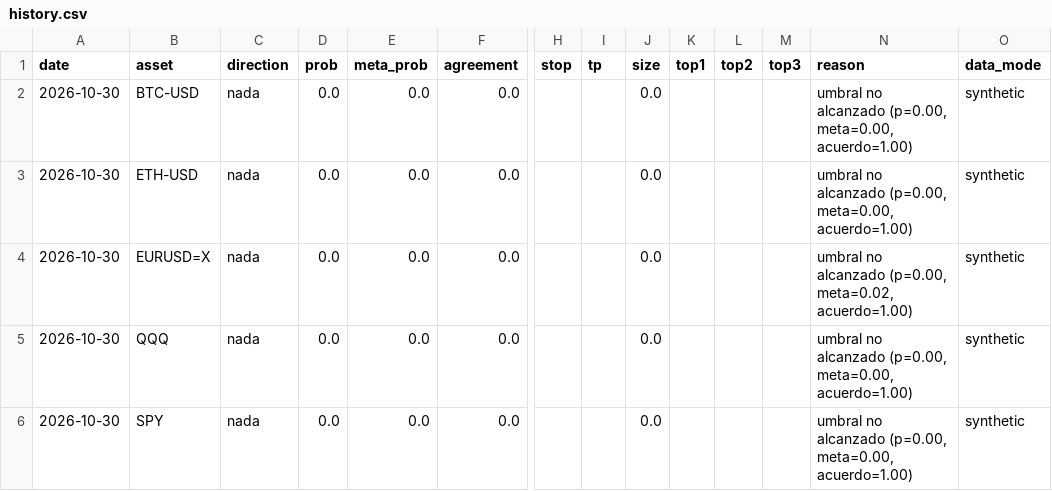
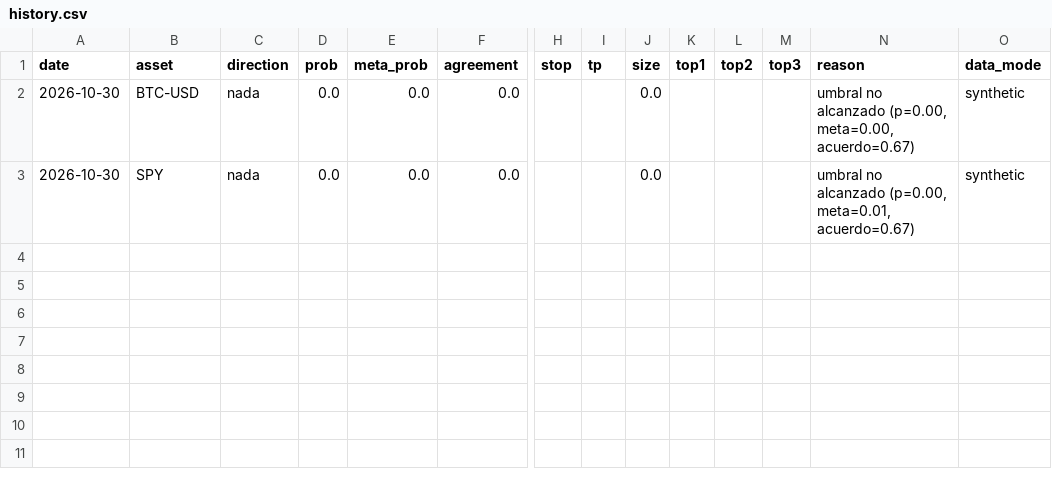
Before and after one commit to joeldaviddfm-collab/ALAIOT, a CSV file: quant-signal-engine/signals/history.csv, drawn as a sheet; only a part is shown, gaps mark what is left out; removed rows and columns are numbered as before the commit, all else as after; rows hold the shown columns only; the diff names each change by its address in the sheet, - before the commit and + after, or states it on an @@ line.

```diff
--- a/quant-signal-engine/signals/history.csv
+++ b/quant-signal-engine/signals/history.csv
-N2 (reason): …(p=0.00, meta=0.00, acuerdo=1.00)
+N2 (reason): …(p=0.00, meta=0.00, acuerdo=0.67)
-row 3: 2026-10-30 | ETH-USD | nada | 0.0 | 0.0 | 0.0 |  |  | 0.0 |  |  |  | umbral no alcanzado (p=0.00, meta=0.00, acuerdo=1.00) | synthetic
-row 4: 2026-10-30 | EURUSD=X | nada | 0.0 | 0.0 | 0.0 |  |  | 0.0 |  |  |  | umbral no alcanzado (p=0.00, meta=0.02, acuerdo=1.00) | synthetic
-row 5: 2026-10-30 | QQQ | nada | 0.0 | 0.0 | 0.0 |  |  | 0.0 |  |  |  | umbral no alcanzado (p=0.00, meta=0.00, acuerdo=1.00) | synthetic
-N3 (reason): …alcanzado (p=0.00, meta=0.00, acuerdo=1.00)
+N3 (reason): …alcanzado (p=0.00, meta=0.01, acuerdo=0.67)
```
Also changed, not shown: quant-signal-engine/signals/latest.csv, 13 other files.
